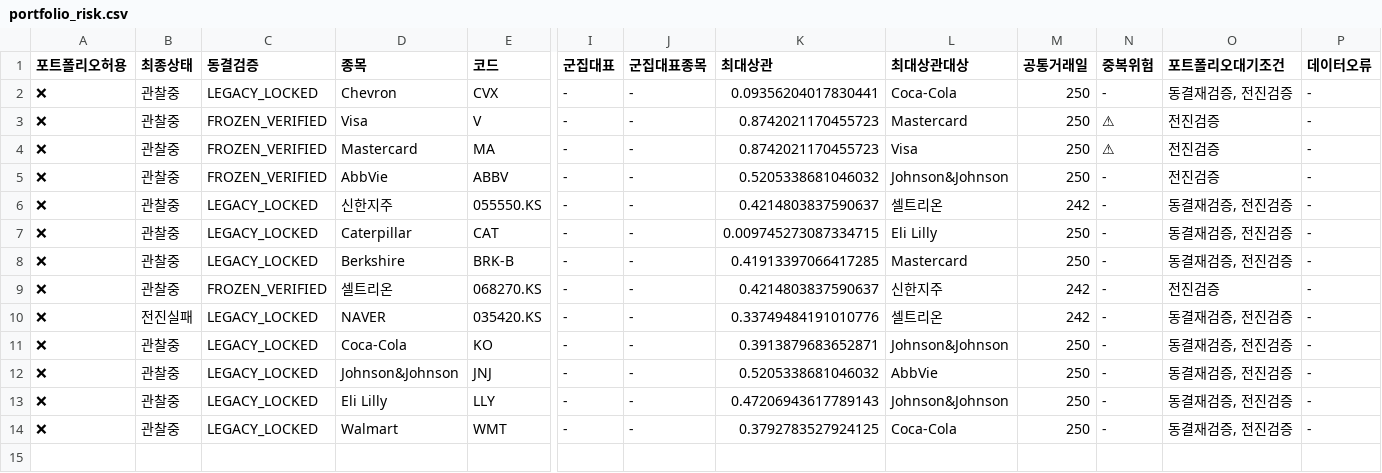
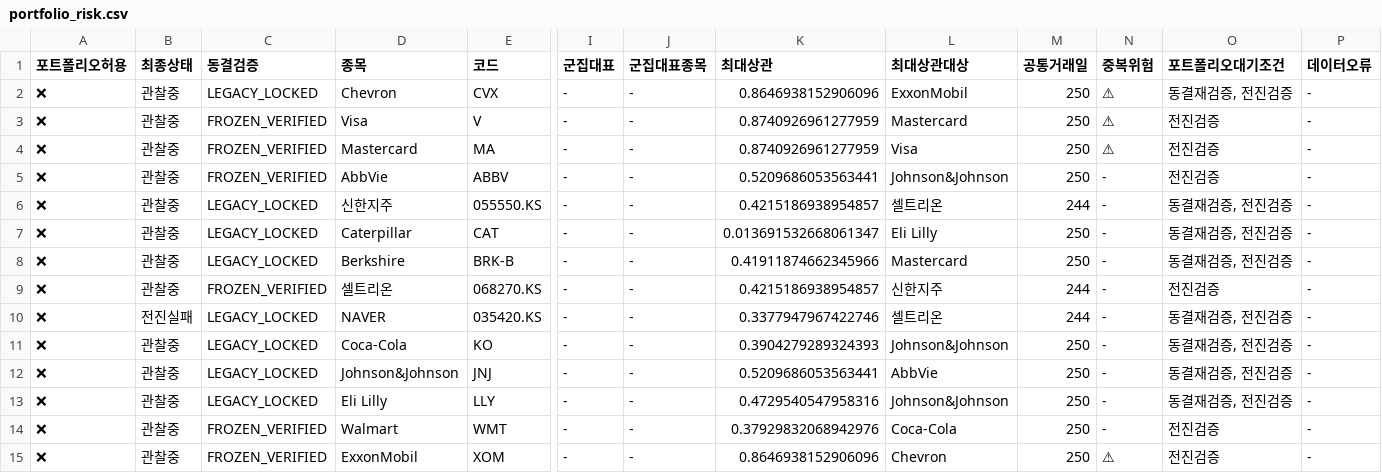
Before and after one commit to dg4200355-arch/apex-ai-trading-bot, a CSV file: reports/portfolio_risk.csv, drawn as a sheet; only a part is shown, gaps mark what is left out; rows hold the shown columns only; the diff names each change by its address in the sheet, - before the commit and + after, or states it on an @@ line.

```diff
--- a/reports/portfolio_risk.csv
+++ b/reports/portfolio_risk.csv
-K2 (최대상관): 0.09356204017830441
+K2 (최대상관): 0.8646938152906096
-L2 (최대상관대상): Coca-Cola
+L2 (최대상관대상): ExxonMobil
-N2 (중복위험): -
+N2 (중복위험): ⚠
-K3:K4 (최대상관): 0.8742021170455723
+K3:K4 (최대상관): 0.8740926961277959
-K5 (최대상관): 0.5205338681046032
+K5 (최대상관): 0.5209686053563441
-K6 (최대상관): 0.4214803837590637
+K6 (최대상관): 0.4215186938954857
-M6 (공통거래일): 242
+M6 (공통거래일): 244
-K7 (최대상관): 0.009745273087334715
+K7 (최대상관): 0.013691532668061347
-K8 (최대상관): 0.41913397066417285
+K8 (최대상관): 0.41911874662345966
-K9 (최대상관): 0.4214803837590637
+K9 (최대상관): 0.4215186938954857
-M9:M10 (공통거래일): 242
+M9:M10 (공통거래일): 244
-K10 (최대상관): 0.33749484191010776
+K10 (최대상관): 0.3377947967422746
-K11 (최대상관): 0.3913879683652871
+K11 (최대상관): 0.3904279289324393
-K12 (최대상관): 0.5205338681046032
+K12 (최대상관): 0.5209686053563441
-K13 (최대상관): 0.47206943617789143
+K13 (최대상관): 0.4729540547958316
-C14 (동결검증): LEGACY_LOCKED
+C14 (동결검증): FROZEN_VERIFIED
-K14 (최대상관): 0.3792783527924125
+K14 (최대상관): 0.37929832068942976
-O14 (포트폴리오대기조건): 동결재검증, 전진검증
+O14 (포트폴리오대기조건): 전진검증
+row 15: ❌ | 관찰중 | FROZEN_VERIFIED | ExxonMobil | XOM | - | - | 0.8646938152906096 | Chevron | 250 | ⚠ | 전진검증 | -
```
Also changed, not shown: reports/latest_confirmation.csv, reports/latest_validation.csv, 12 other files.
